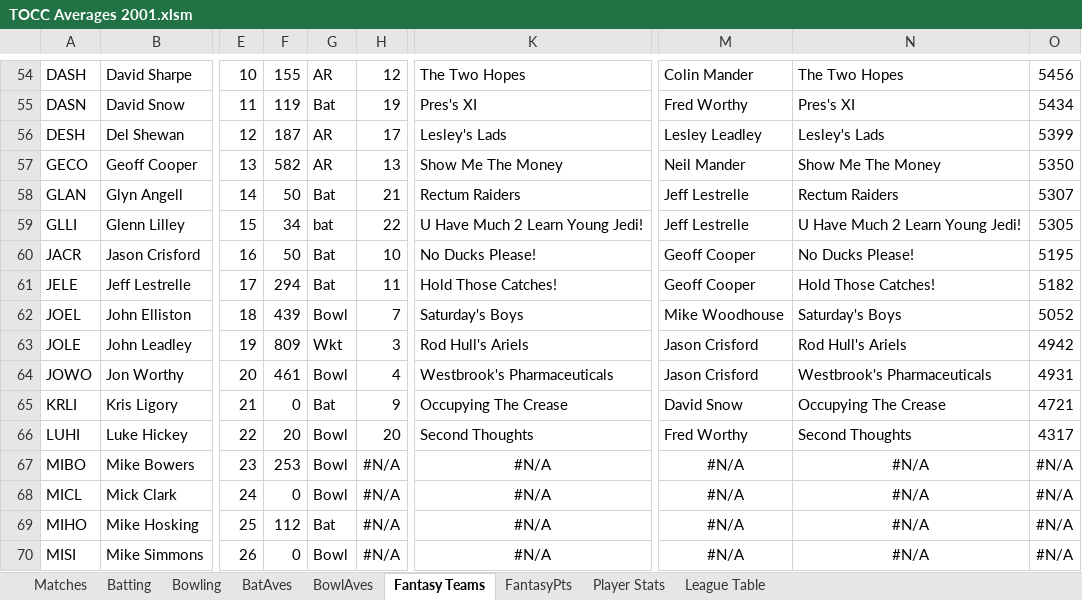
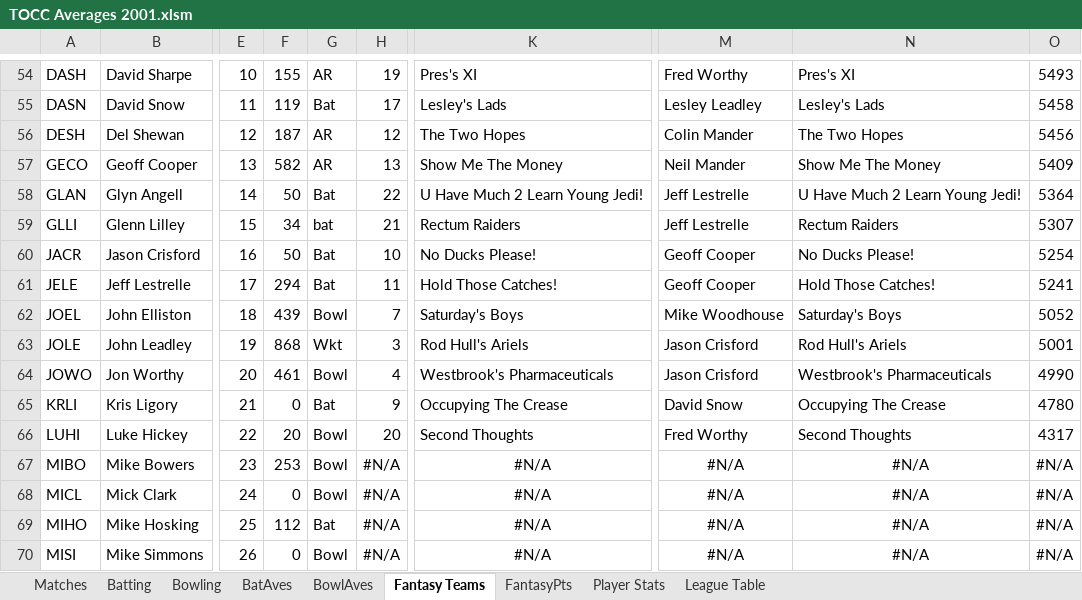
Before and after one commit to mikewoodhouse/stan, an Excel workbook: data/xldata/TOCC Averages 2001.xlsm, sheet Fantasy Teams, drawn as a sheet; only a part is shown, gaps mark what is left out; values as stored, in another font and other column widths than the file's, no borders; the diff covers the shown part only; the diff names each change by its address in the sheet, - before the commit and + after, or states it on an @@ line.

```diff
--- a/data/xldata/TOCC Averages 2001.xlsm (sheet Fantasy Teams)
+++ b/data/xldata/TOCC Averages 2001.xlsm (sheet Fantasy Teams)
-H54: 12
+H54: 19
-K54: The Two Hopes
+K54: Pres's XI
-M54: Colin Mander
+M54: Fred Worthy
-N54: The Two Hopes
+N54: Pres's XI
-O54: 5456
+O54: 5493
-H55: 19
+H55: 17
-K55: Pres's XI
+K55: Lesley's Lads
-M55: Fred Worthy
+M55: Lesley Leadley
-N55: Pres's XI
+N55: Lesley's Lads
-O55: 5434
+O55: 5458
-H56: 17
+H56: 12
-K56: Lesley's Lads
+K56: The Two Hopes
-M56: Lesley Leadley
+M56: Colin Mander
-N56: Lesley's Lads
+N56: The Two Hopes
-O56: 5399
+O56: 5456
-O57: 5350
+O57: 5409
-H58: 21
+H58: 22
-K58: Rectum Raiders
+K58: U Have Much 2 Learn Young Jedi!
-N58: Rectum Raiders
+N58: U Have Much 2 Learn Young Jedi!
-O58: 5307
+O58: 5364
-H59: 22
+H59: 21
-K59: U Have Much 2 Learn Young Jedi!
+K59: Rectum Raiders
-N59: U Have Much 2 Learn Young Jedi!
+N59: Rectum Raiders
-O59: 5305
+O59: 5307
-O60: 5195
+O60: 5254
-O61: 5182
+O61: 5241
-F63: 809
+F63: 868
-O63: 4942
+O63: 5001
-O64: 4931
+O64: 4990
-O65: 4721
+O65: 4780
```
Also changed, not shown: 68 edited cells elsewhere in this sheet, sheet Batting, sheet League Table, sheet BatAves, sheet Player Stats, sheet FantasyPts, formulas that keep their value, hidden cells.
